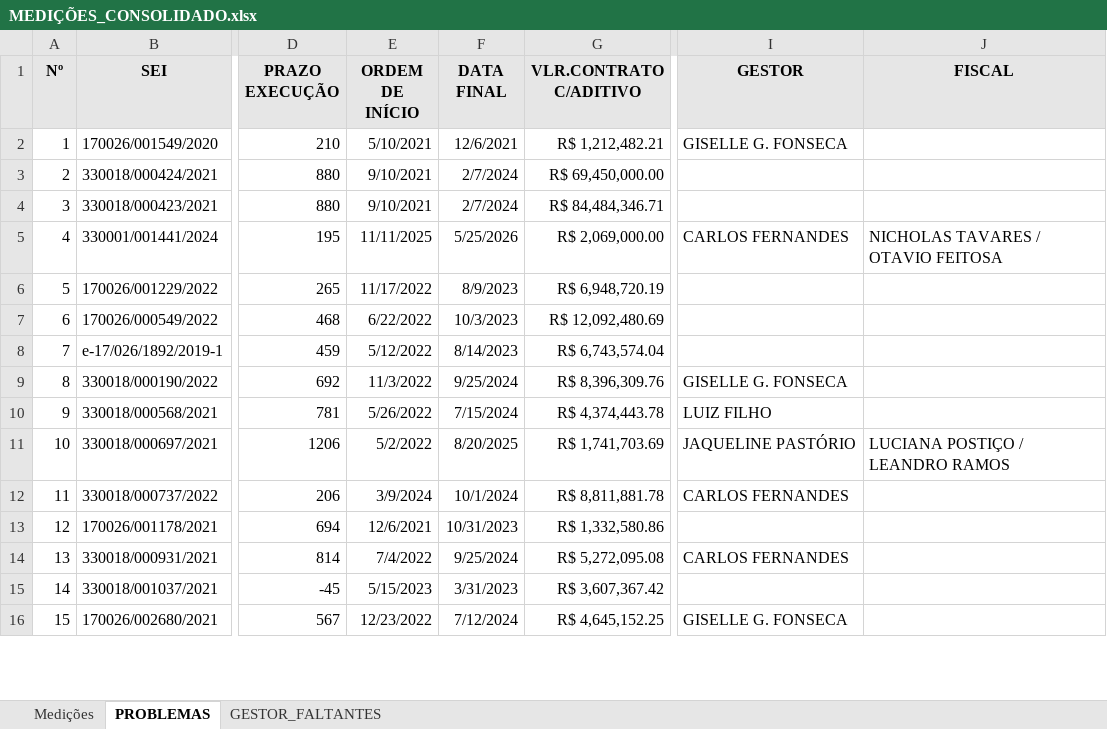
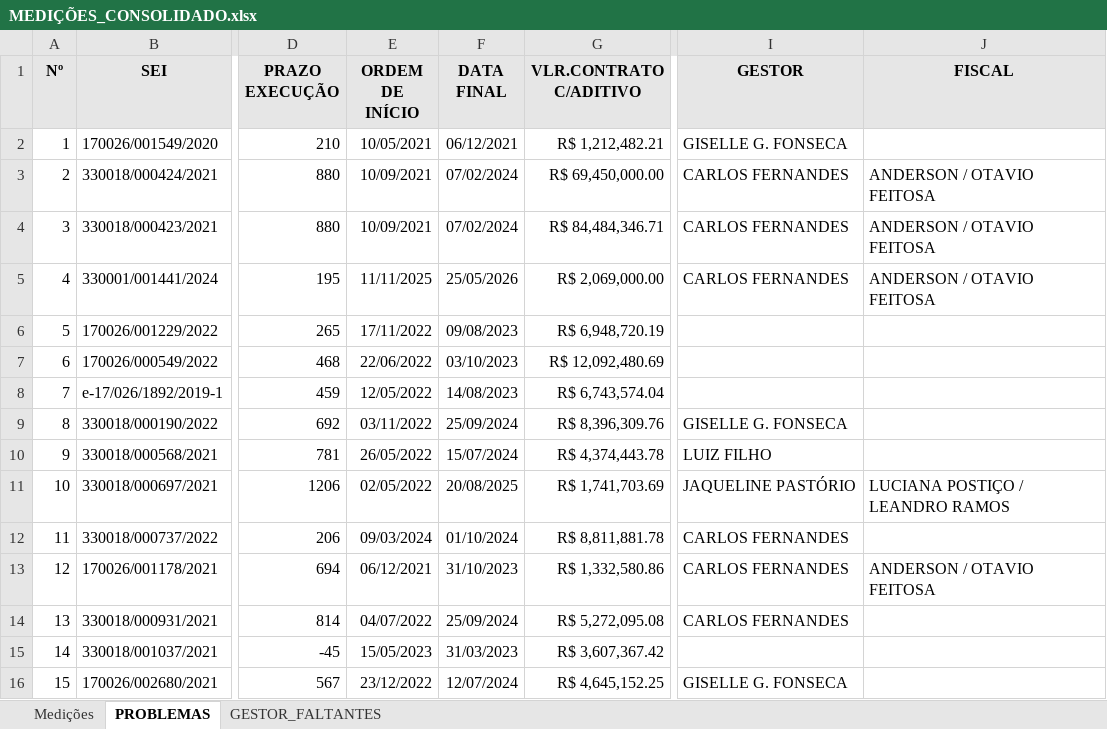
Before and after one commit to flavioalmeidamatos/MEDICOES, an Excel workbook: MEDIÇÕES_CONSOLIDADO.xlsx, sheet PROBLEMAS, drawn as a sheet; only a part is shown, gaps mark what is left out; values as stored, in another font and other column widths than the file's, no borders; the diff covers the shown part only; the diff names each change by its address in the sheet, - before the commit and + after, or states it on an @@ line.

```diff
--- a/MEDIÇÕES_CONSOLIDADO.xlsx (sheet PROBLEMAS)
+++ b/MEDIÇÕES_CONSOLIDADO.xlsx (sheet PROBLEMAS)
-E2 (ORDEM DE INÍCIO): 5/10/2021
+E2 (ORDEM DE INÍCIO): 10/05/2021
-F2 (DATA FINAL): 12/6/2021
+F2 (DATA FINAL): 06/12/2021
-E3:E4 (ORDEM DE INÍCIO): 9/10/2021
+E3:E4 (ORDEM DE INÍCIO): 10/09/2021
-F3:F4 (DATA FINAL): 2/7/2024
+F3:F4 (DATA FINAL): 07/02/2024
-I3:I4 (GESTOR): (empty)
+I3:I4 (GESTOR): CARLOS FERNANDES
-J3:J4 (FISCAL): (empty)
+J3:J4 (FISCAL): ANDERSON / OTAVIO FEITOSA
-F5 (DATA FINAL): 5/25/2026
+F5 (DATA FINAL): 25/05/2026
-J5 (FISCAL): NICHOLAS TAVARES / OTAVIO FEITOSA
+J5 (FISCAL): ANDERSON / OTAVIO FEITOSA
-E6 (ORDEM DE INÍCIO): 11/17/2022
+E6 (ORDEM DE INÍCIO): 17/11/2022
-F6 (DATA FINAL): 8/9/2023
+F6 (DATA FINAL): 09/08/2023
-E7 (ORDEM DE INÍCIO): 6/22/2022
+E7 (ORDEM DE INÍCIO): 22/06/2022
-F7 (DATA FINAL): 10/3/2023
+F7 (DATA FINAL): 03/10/2023
-E8 (ORDEM DE INÍCIO): 5/12/2022
+E8 (ORDEM DE INÍCIO): 12/05/2022
-F8 (DATA FINAL): 8/14/2023
+F8 (DATA FINAL): 14/08/2023
-E9 (ORDEM DE INÍCIO): 11/3/2022
+E9 (ORDEM DE INÍCIO): 03/11/2022
-F9 (DATA FINAL): 9/25/2024
+F9 (DATA FINAL): 25/09/2024
-E10 (ORDEM DE INÍCIO): 5/26/2022
+E10 (ORDEM DE INÍCIO): 26/05/2022
-F10 (DATA FINAL): 7/15/2024
+F10 (DATA FINAL): 15/07/2024
-E11 (ORDEM DE INÍCIO): 5/2/2022
+E11 (ORDEM DE INÍCIO): 02/05/2022
-F11 (DATA FINAL): 8/20/2025
+F11 (DATA FINAL): 20/08/2025
-E12 (ORDEM DE INÍCIO): 3/9/2024
+E12 (ORDEM DE INÍCIO): 09/03/2024
-F12 (DATA FINAL): 10/1/2024
+F12 (DATA FINAL): 01/10/2024
-E13 (ORDEM DE INÍCIO): 12/6/2021
+E13 (ORDEM DE INÍCIO): 06/12/2021
-F13 (DATA FINAL): 10/31/2023
+F13 (DATA FINAL): 31/10/2023
-I13 (GESTOR): (empty)
+I13 (GESTOR): CARLOS FERNANDES
-J13 (FISCAL): (empty)
+J13 (FISCAL): ANDERSON / OTAVIO FEITOSA
-E14 (ORDEM DE INÍCIO): 7/4/2022
+E14 (ORDEM DE INÍCIO): 04/07/2022
-F14 (DATA FINAL): 9/25/2024
+F14 (DATA FINAL): 25/09/2024
-E15 (ORDEM DE INÍCIO): 5/15/2023
+E15 (ORDEM DE INÍCIO): 15/05/2023
-F15 (DATA FINAL): 3/31/2023
+F15 (DATA FINAL): 31/03/2023
-E16 (ORDEM DE INÍCIO): 12/23/2022
+E16 (ORDEM DE INÍCIO): 23/12/2022
-F16 (DATA FINAL): 7/12/2024
+F16 (DATA FINAL): 12/07/2024
```
Also changed, not shown: 212 edited cells elsewhere in this sheet, sheet Medições, sheet GESTOR_FALTANTES, 8 other files.
